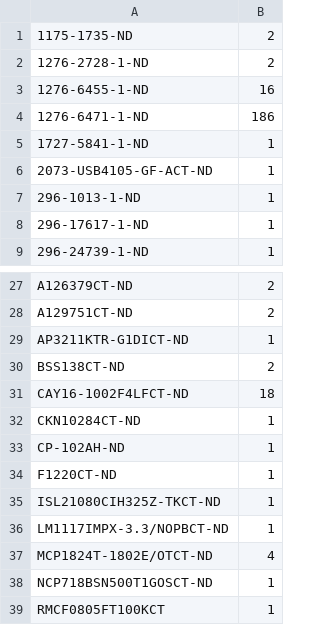
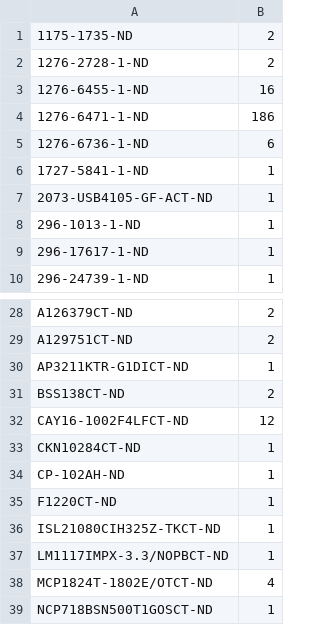
Before and after one commit to shufps/0xaxe, a CSV file: bom/digikey.csv, drawn as a sheet; only a part is shown, gaps mark what is left out; the shorter side is filled out with more unchanged rows.

```diff
--- a/bom/digikey.csv
+++ b/bom/digikey.csv
@@ -4,2 +4,3 @@
 1276-6471-1-ND	186
+1276-6736-1-ND	6
 1727-5841-1-ND	1
@@ -30,3 +31,3 @@ AP3211KTR-G1DICT-ND	1
 BSS138CT-ND	2
-CAY16-1002F4LFCT-ND	18
+CAY16-1002F4LFCT-ND	12
 CKN10284CT-ND	1
```
Also changed, not shown: 5 other files.
